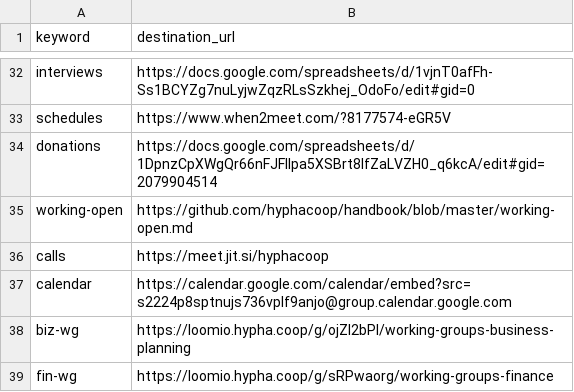
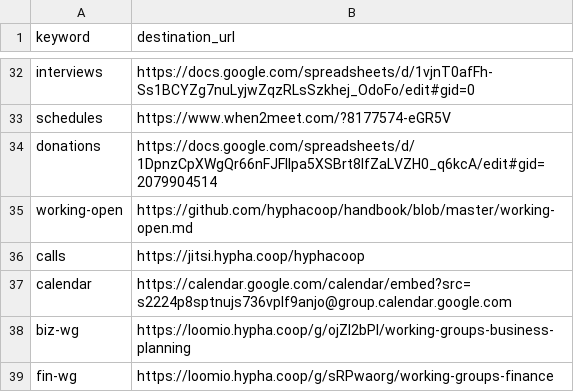
Before and after one commit to uditvira/shortlinks, a CSV file: shortlinks.csv, drawn as a sheet; only a part is shown, gaps mark what is left out.

Commit message:
Updated /calls to point to our self-hosted jitsi

```diff
--- a/shortlinks.csv
+++ b/shortlinks.csv
@@ -35,3 +35,3 @@ donations,https://docs.google.com/spreadsheets/d/1DpnzCpXWgQr66nFJFIlpa5XSBrt8If
 working-open,https://github.com/hyphacoop/handbook/blob/master/working-open.md
-calls,https://meet.jit.si/hyphacoop
+calls,https://jitsi.hypha.coop/hyphacoop
 calendar,https://calendar.google.com/calendar/embed?src=s2224p8sptnujs736vplf9anjo@group.calendar.google.com
```
